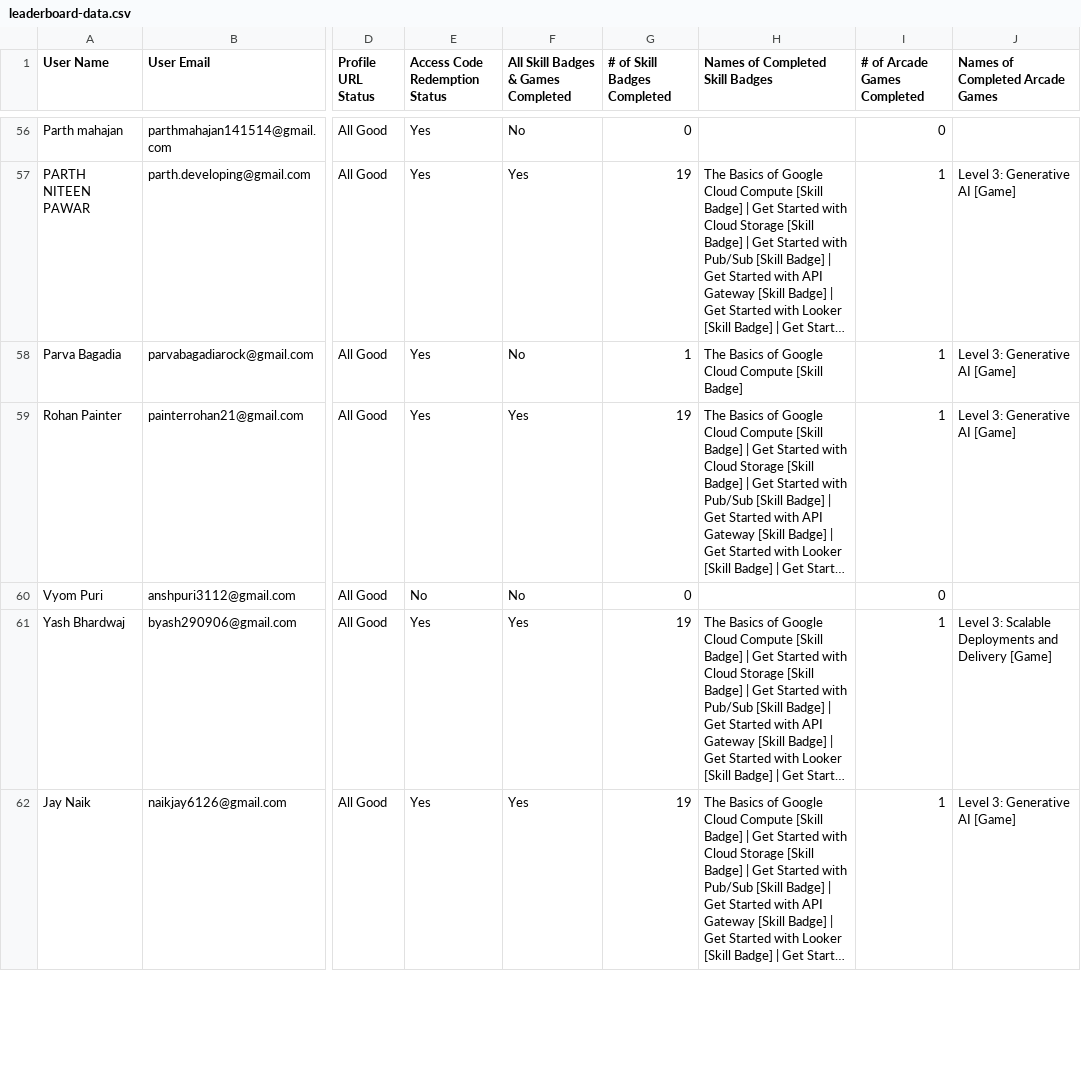
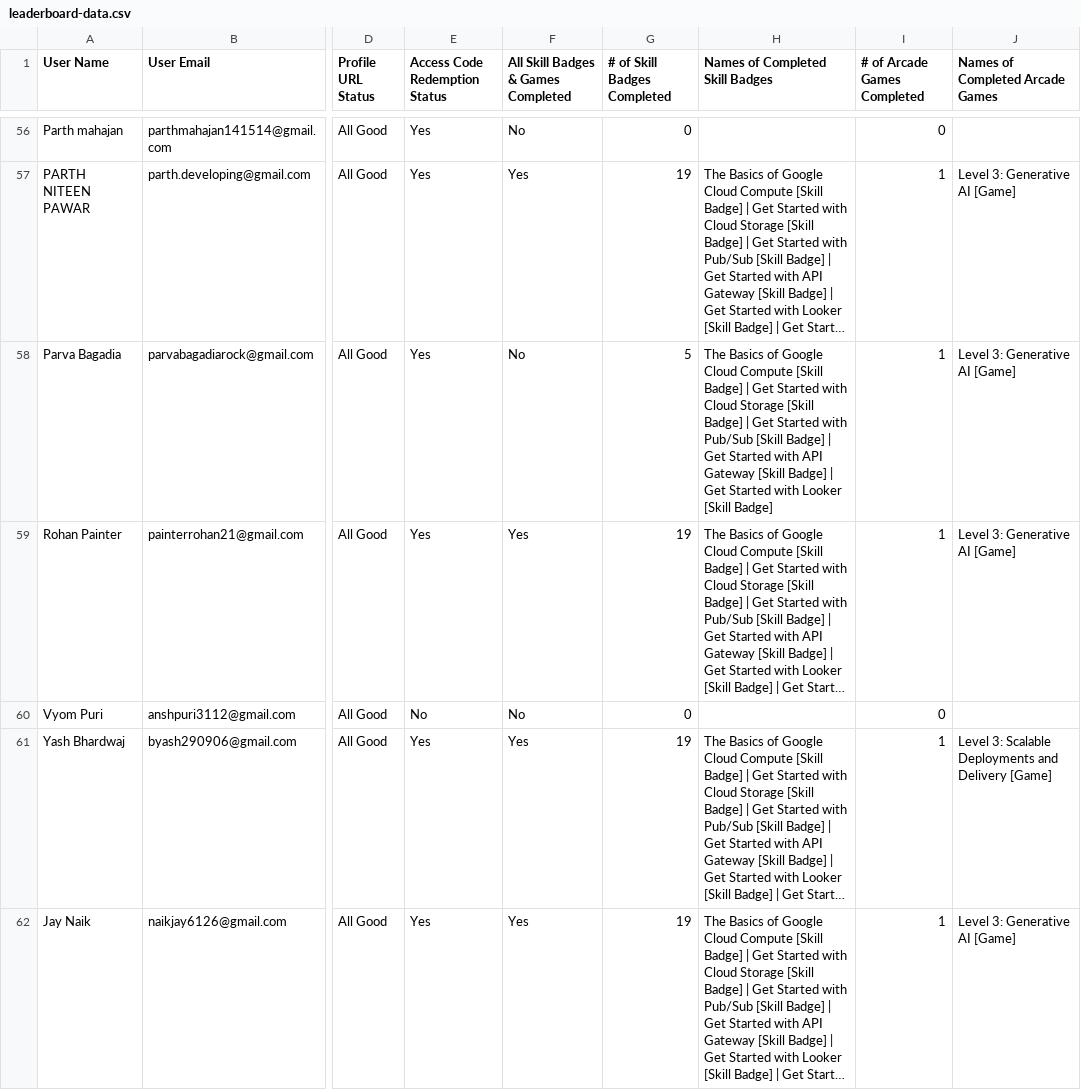
Before and after one commit to Jay-Naik2526/studyjam-website, a CSV file: public/leaderboard-data.csv, drawn as a sheet; only a part is shown, gaps mark what is left out; long unchanged cells end in …; the diff covers the shown part only; the diff names each change by its address in the sheet, - before the commit and + after, or states it on an @@ line.

Commit message:
updated leaderboard

```diff
--- a/public/leaderboard-data.csv
+++ b/public/leaderboard-data.csv
-G58 (# of Skill Badges Completed): 1
+G58 (# of Skill Badges Completed): 5
-H58 (Names of Completed Skill Badges): …[Skill Badge]
+H58 (Names of Completed Skill Badges): …[Skill Badge] | Get Started with Cloud Storage [Skill Badge] | Get Started with Pub/Sub [Skill Badge] | Get Started with API Gateway [Skill Badge] | Get Started with Looker [Skill Badge]
```
Also changed, not shown: 57 edited cells elsewhere in this file.
